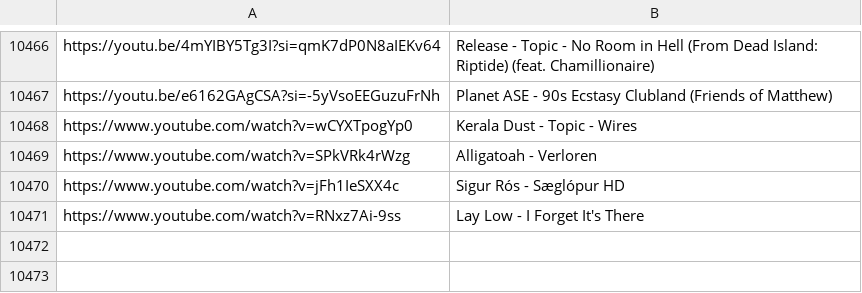
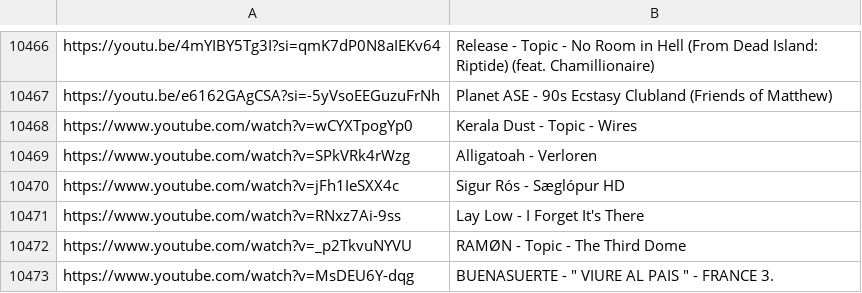
Before and after one commit to AhornFPS/twitch-song-request-player, a CSV file: playlist.csv, drawn as a sheet; only a part is shown, gaps mark what is left out; the diff names each change by its address in the sheet, - before the commit and + after, or states it on an @@ line.

```diff
--- a/playlist.csv
+++ b/playlist.csv
+row 10472: https://www.youtube.com/watch?v=_p2TkvuNYVU | RAMØN - Topic - The Third Dome
+row 10473: https://www.youtube.com/watch?v=MsDEU6Y-dqg | BUENASUERTE - " VIURE AL PAIS " - FRANCE 3.
```
Also changed, not shown: 23 other files.
